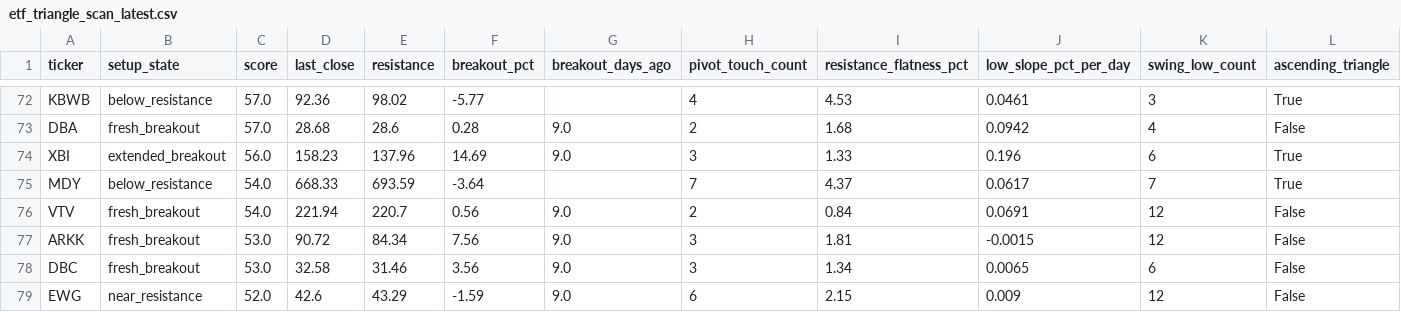
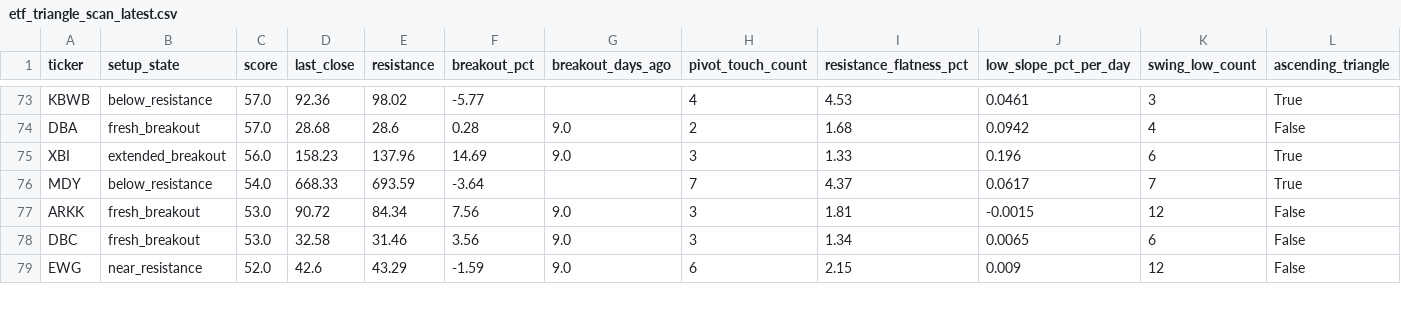
Before and after one commit to rohanptl/triangle_breakout_scanner, a CSV file: outputs/etf_triangle_scan_latest.csv, drawn as a sheet; only a part is shown, gaps mark what is left out; removed rows and columns are numbered as before the commit, all else as after; rows hold the shown columns only; the diff covers the shown part only; the diff names each change by its address in the sheet, - before the commit and + after, or states it on an @@ line.

```diff
--- a/outputs/etf_triangle_scan_latest.csv
+++ b/outputs/etf_triangle_scan_latest.csv
-row 76: VTV | fresh_breakout | 54.0 | 221.94 | 220.7 | 0.56 | 9.0 | 2 | 0.84 | 0.0691 | 12 | False
```
Also changed, not shown: 1 added row and 41 edited cells elsewhere in this file, outputs/etf_triangle_scan_latest_filtered.csv, outputs/stock_triangle_scan_latest.csv, 2 other files.
